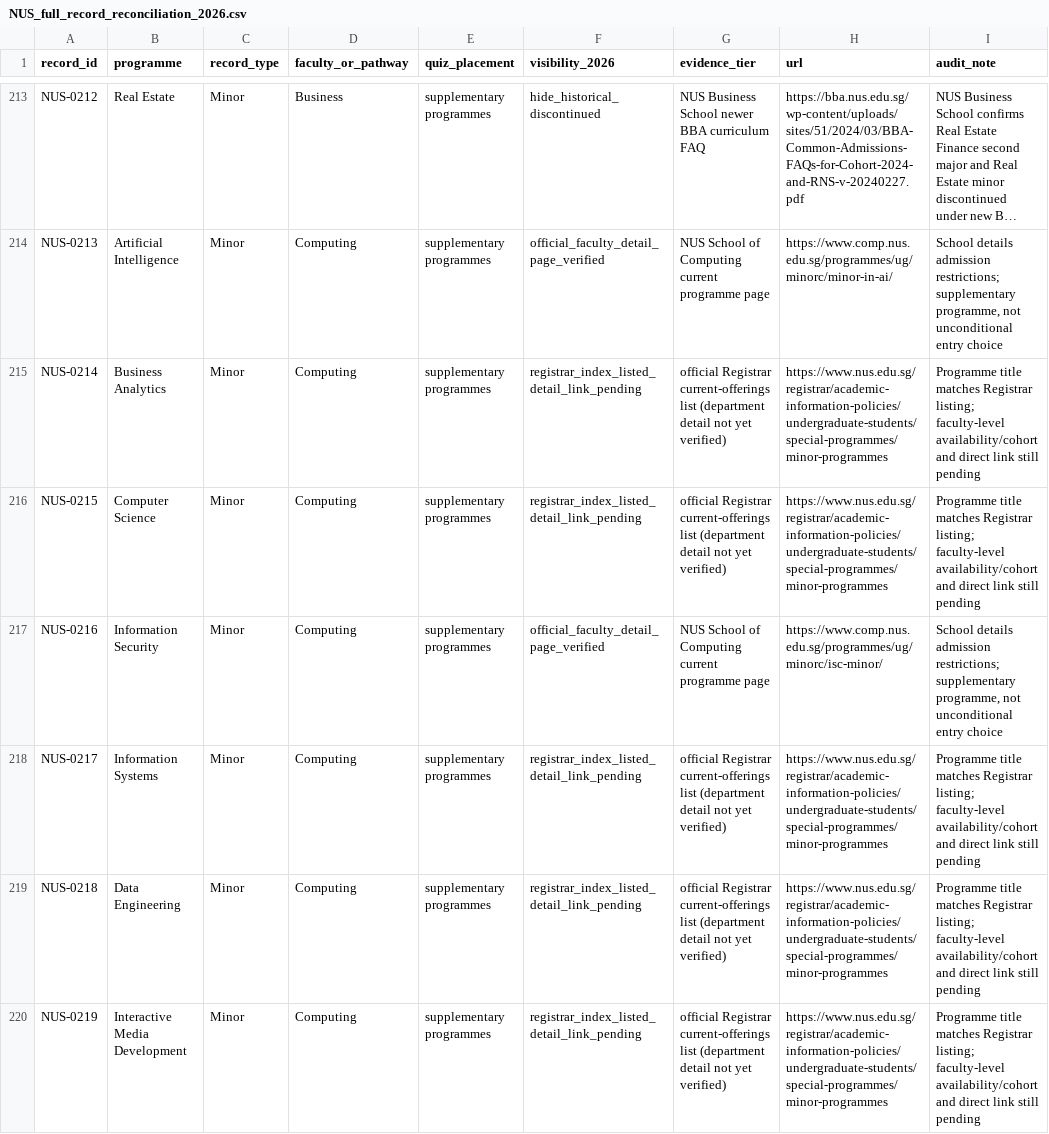
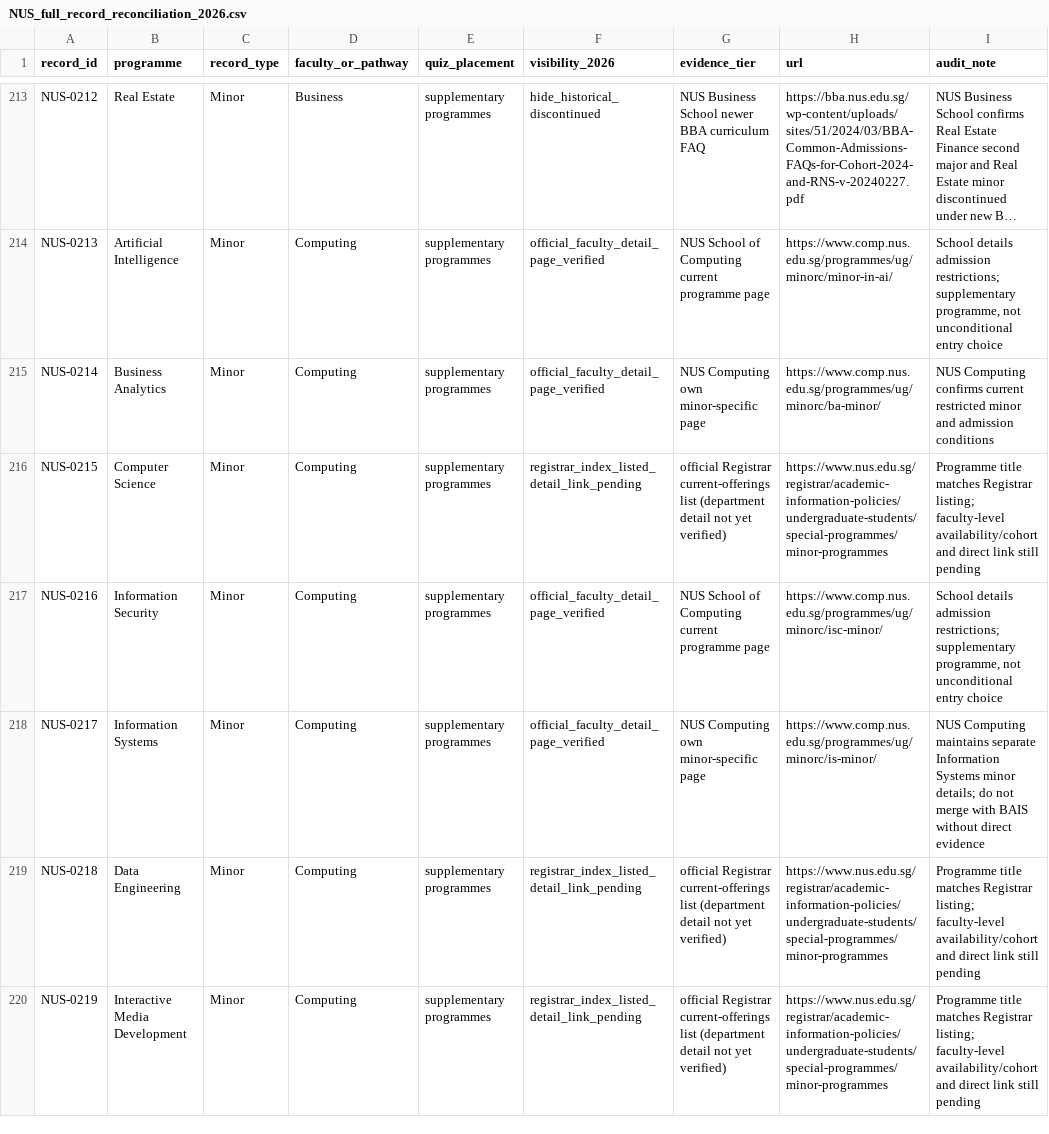
Before and after one commit to youaremyhero/Singapore-Dream-Major-Quiz, a CSV file: data/official_audit/NUS_full_record_reconciliation_2026.csv, drawn as a sheet; only a part is shown, gaps mark what is left out; long unchanged cells end in ….

Commit message:
data: reconcile Business Analytics and Information Systems NUS minors from school pages

```diff
--- a/data/official_audit/NUS_full_record_reconciliation_2026.csv
+++ b/data/official_audit/NUS_full_record_reconciliation_2026.csv
@@ -214,6 +214,6 @@
 "NUS-0213","Artificial Intelligence","Minor","Computing","supplementary programmes","official_faculty_detail_page_verified","NUS School of Computing current programme page","https://www.comp.nus.edu.sg/programmes/ug/minorc/minor-in-ai/","School details admission restrictions; supplementary programme, not unconditional entry choice"
-"NUS-0214","Business Analytics","Minor","Computing","supplementary programmes","registrar_index_listed_detail_link_pending","official Registrar current-offerings list (department detail not yet verified)","https://www.nus.edu.sg/registrar/academic-information-policies/undergraduate-students/special-programmes/minor-programmes","Programme title matches Registrar listing; faculty-level availability/cohort and direct link still pending"
+"NUS-0214","Business Analytics","Minor","Computing","supplementary programmes","official_faculty_detail_page_verified","NUS Computing own minor-specific page","https://www.comp.nus.edu.sg/programmes/ug/minorc/ba-minor/","NUS Computing confirms current restricted minor and admission conditions"
 "NUS-0215","Computer Science","Minor","Computing","supplementary programmes","registrar_index_listed_detail_link_pending","official Registrar current-offerings list (department detail not yet verified)","https://www.nus.edu.sg/registrar/academic-information-policies/undergraduate-students/special-programmes/minor-programmes","Programme title matches Registrar listing; faculty-level availability/cohort and direct link still pending"
 "NUS-0216","Information Security","Minor","Computing","supplementary programmes","official_faculty_detail_page_verified","NUS School of Computing current programme page","https://www.comp.nus.edu.sg/programmes/ug/minorc/isc-minor/","School details admission restrictions; supplementary programme, not unconditional entry choice"
-"NUS-0217","Information Systems","Minor","Computing","supplementary programmes","registrar_index_listed_detail_link_pending","official Registrar current-offerings list (department detail not yet verified)","https://www.nus.edu.sg/registrar/academic-information-policies/undergraduate-students/special-programmes/minor-programmes","Programme title matches Registrar listing; faculty-level availability/cohort and direct link still pending"
+"NUS-0217","Information Systems","Minor","Computing","supplementary programmes","official_faculty_detail_page_verified","NUS Computing own minor-specific page","https://www.comp.nus.edu.sg/programmes/ug/minorc/is-minor/","NUS Computing maintains separate Information Systems minor details; do not merge with BAIS without direct evidence"
 "NUS-0218","Data Engineering","Minor","Computing","supplementary programmes","registrar_index_listed_detail_link_pending","official Registrar current-offerings list (department detail not yet verified)","https://www.nus.edu.sg/registrar/academic-information-policies/undergraduate-students/special-programmes/minor-programmes","Programme title matches Registrar listing; faculty-level availability/cohort and direct link still pending"
```
